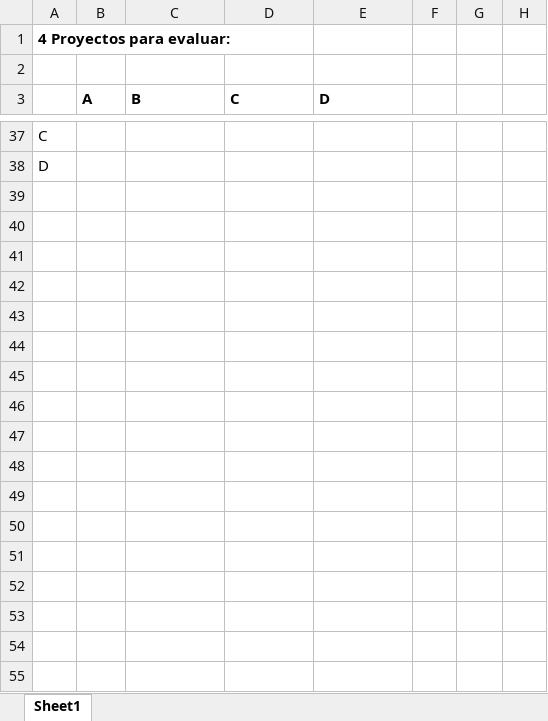
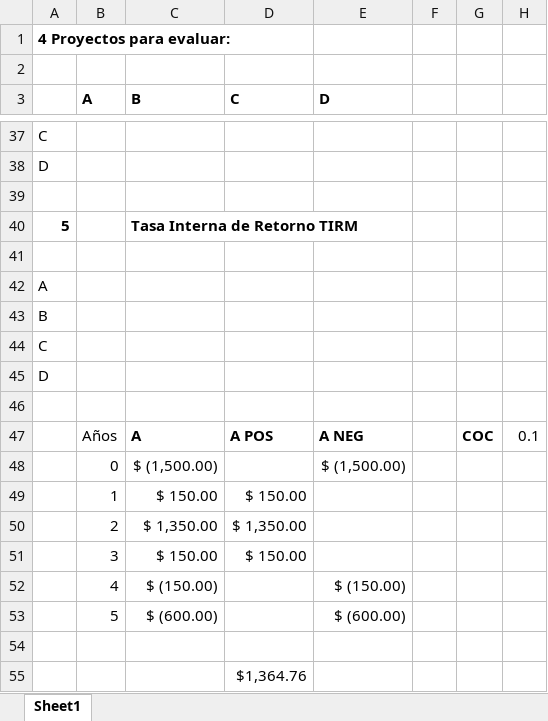
Before and after one commit to gecrodriguezpe/finanzas-avanzadas, an Excel workbook: Excel clases/Evaluacion financiera de proyectos - clase.xlsx, sheet Sheet1, drawn as a sheet; only a part is shown, gaps mark what is left out; values as stored, in another font and other column widths than the file's, no borders; the diff names each change by its address in the sheet, - before the commit and + after, or states it on an @@ line.

```diff
--- a/Excel clases/Evaluacion financiera de proyectos - clase.xlsx (sheet Sheet1)
+++ b/Excel clases/Evaluacion financiera de proyectos - clase.xlsx (sheet Sheet1)
+row 39: (empty)
+row 40: 5 |  | Tasa Interna de Retorno TIRM
+row 41: (empty)
+row 42: A
+row 43: B
+row 44: C
+row 45: D
+row 46: (empty)
+row 47:  | Años | A | A POS | A NEG |  | COC | 0.1
+row 48:  | 0 | $ (1,500.00) |  | $ (1,500.00)
+row 49:  | 1 | $ 150.00 | $ 150.00
+row 50:  | 2 | $ 1,350.00 | $ 1,350.00
+row 51:  | 3 | $ 150.00 | $ 150.00
+row 52:  | 4 | $ (150.00) |  | $ (150.00)
+row 53:  | 5 | $ (600.00) |  | $ (600.00)
+row 54: (empty)
+row 55:  |  |  | $1,364.76
```
Also changed, not shown: 5 other files.
